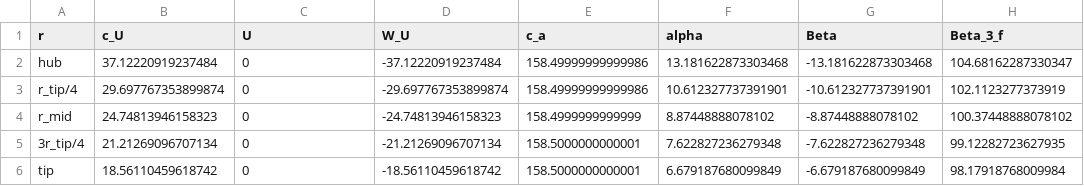
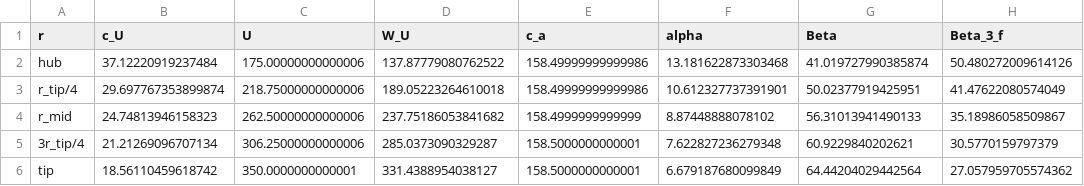
Before and after one commit to Carmeisel101/RealEngineCycle_TurboProp, a CSV file: task3/Station4Task3.csv, drawn as a sheet; only a part is shown; the diff names each change by its address in the sheet, - before the commit and + after, or states it on an @@ line.

```diff
--- a/task3/Station4Task3.csv
+++ b/task3/Station4Task3.csv
-C2 (U): 0
+C2 (U): 175.00000000000006
-D2 (W_U): -37.12220919237484
+D2 (W_U): 137.87779080762522
-G2 (Beta): -13.181622873303468
+G2 (Beta): 41.019727990385874
-H2 (Beta_3_f): 104.68162287330347
+H2 (Beta_3_f): 50.480272009614126
-C3 (U): 0
+C3 (U): 218.75000000000006
-D3 (W_U): -29.697767353899874
+D3 (W_U): 189.05223264610018
-G3 (Beta): -10.612327737391901
+G3 (Beta): 50.02377919425951
-H3 (Beta_3_f): 102.1123277373919
+H3 (Beta_3_f): 41.47622080574049
-C4 (U): 0
+C4 (U): 262.50000000000006
-D4 (W_U): -24.74813946158323
+D4 (W_U): 237.75186053841682
-G4 (Beta): -8.87448888078102
+G4 (Beta): 56.31013941490133
-H4 (Beta_3_f): 100.37448888078102
+H4 (Beta_3_f): 35.18986058509867
-C5 (U): 0
+C5 (U): 306.25000000000006
-D5 (W_U): -21.21269096707134
+D5 (W_U): 285.0373090329287
-G5 (Beta): -7.622827236279348
+G5 (Beta): 60.9229840202621
-H5 (Beta_3_f): 99.12282723627935
+H5 (Beta_3_f): 30.5770159797379
-C6 (U): 0
+C6 (U): 350.0000000000001
-D6 (W_U): -18.56110459618742
+D6 (W_U): 331.4388954038127
-G6 (Beta): -6.679187680099849
+G6 (Beta): 64.44204029442564
-H6 (Beta_3_f): 98.17918768009984
+H6 (Beta_3_f): 27.057959705574362
```
Also changed, not shown: task1/results.csv, task3/Station3Task3.csv, 5 other files.
